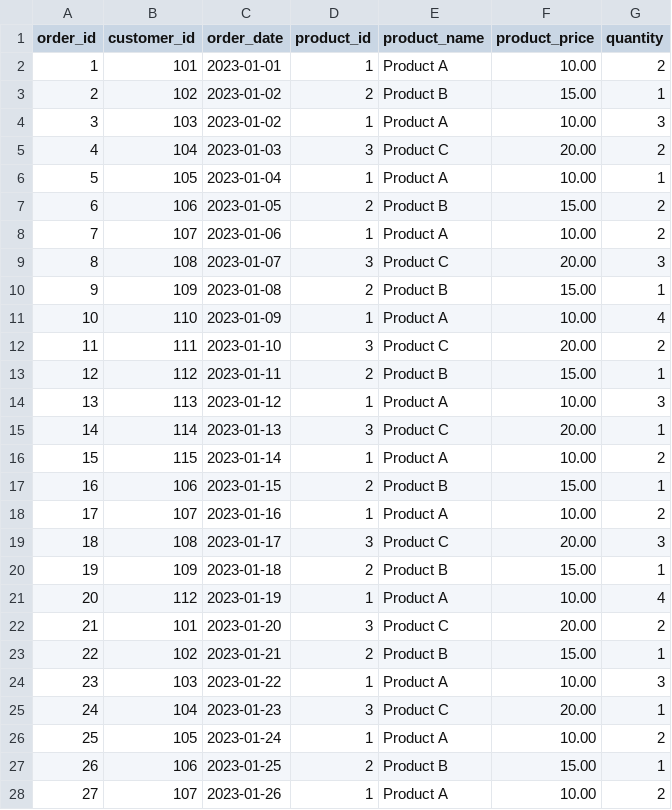
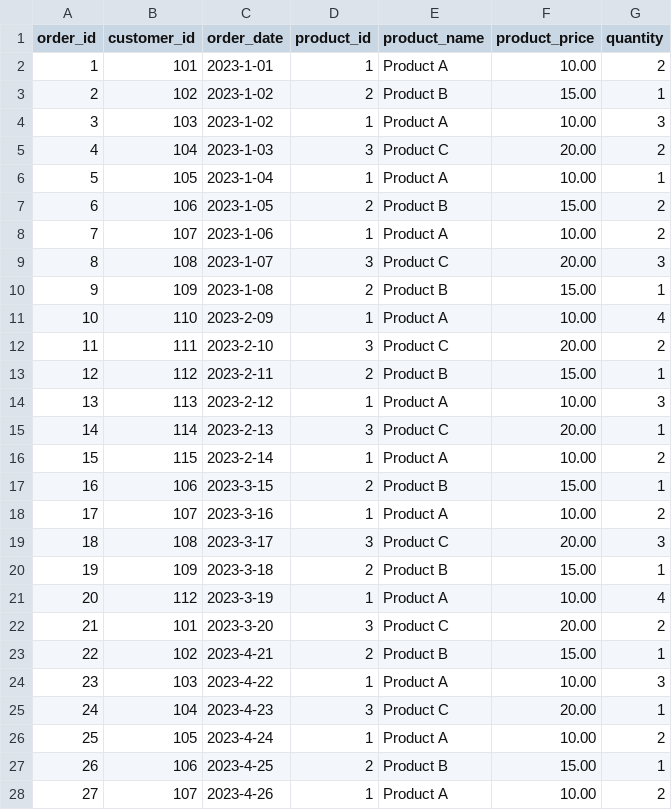
Before and after one commit to Surendrasuni1/brine, a CSV file: orders.csv, drawn as a sheet; only a part is shown; the diff covers the shown part only.

```diff
--- a/orders.csv
+++ b/orders.csv
@@ -1,28 +1,28 @@
 order_id,customer_id,order_date,product_id,product_name,product_price,quantity
-1,101,2023-01-01,1,Product A,10.00,2
-2,102,2023-01-02,2,Product B,15.00,1
-3,103,2023-01-02,1,Product A,10.00,3
-4,104,2023-01-03,3,Product C,20.00,2
-5,105,2023-01-04,1,Product A,10.00,1
-6,106,2023-01-05,2,Product B,15.00,2
-7,107,2023-01-06,1,Product A,10.00,2
-8,108,2023-01-07,3,Product C,20.00,3
-9,109,2023-01-08,2,Product B,15.00,1
-10,110,2023-01-09,1,Product A,10.00,4
-11,111,2023-01-10,3,Product C,20.00,2
-12,112,2023-01-11,2,Product B,15.00,1
-13,113,2023-01-12,1,Product A,10.00,3
-14,114,2023-01-13,3,Product C,20.00,1
-15,115,2023-01-14,1,Product A,10.00,2
-16,106,2023-01-15,2,Product B,15.00,1
-17,107,2023-01-16,1,Product A,10.00,2
-18,108,2023-01-17,3,Product C,20.00,3
-19,109,2023-01-18,2,Product B,15.00,1
-20,112,2023-01-19,1,Product A,10.00,4
-21,101,2023-01-20,3,Product C,20.00,2
-22,102,2023-01-21,2,Product B,15.00,1
-23,103,2023-01-22,1,Product A,10.00,3
-24,104,2023-01-23,3,Product C,20.00,1
-25,105,2023-01-24,1,Product A,10.00,2
-26,106,2023-01-25,2,Product B,15.00,1
-27,107,2023-01-26,1,Product A,10.00,2
+1,101,2023-1-01,1,Product A,10.00,2
+2,102,2023-1-02,2,Product B,15.00,1
+3,103,2023-1-02,1,Product A,10.00,3
+4,104,2023-1-03,3,Product C,20.00,2
+5,105,2023-1-04,1,Product A,10.00,1
+6,106,2023-1-05,2,Product B,15.00,2
+7,107,2023-1-06,1,Product A,10.00,2
+8,108,2023-1-07,3,Product C,20.00,3
+9,109,2023-1-08,2,Product B,15.00,1
+10,110,2023-2-09,1,Product A,10.00,4
+11,111,2023-2-10,3,Product C,20.00,2
+12,112,2023-2-11,2,Product B,15.00,1
+13,113,2023-2-12,1,Product A,10.00,3
+14,114,2023-2-13,3,Product C,20.00,1
+15,115,2023-2-14,1,Product A,10.00,2
+16,106,2023-3-15,2,Product B,15.00,1
+17,107,2023-3-16,1,Product A,10.00,2
+18,108,2023-3-17,3,Product C,20.00,3
+19,109,2023-3-18,2,Product B,15.00,1
+20,112,2023-3-19,1,Product A,10.00,4
+21,101,2023-3-20,3,Product C,20.00,2
+22,102,2023-4-21,2,Product B,15.00,1
+23,103,2023-4-22,1,Product A,10.00,3
+24,104,2023-4-23,3,Product C,20.00,1
+25,105,2023-4-24,1,Product A,10.00,2
+26,106,2023-4-25,2,Product B,15.00,1
+27,107,2023-4-26,1,Product A,10.00,2
```
Also changed, not shown: 3 edited cells elsewhere in this file, 4 other files.
